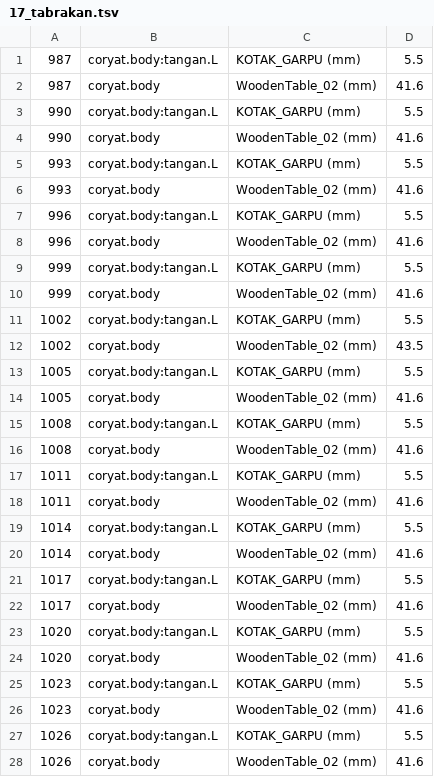
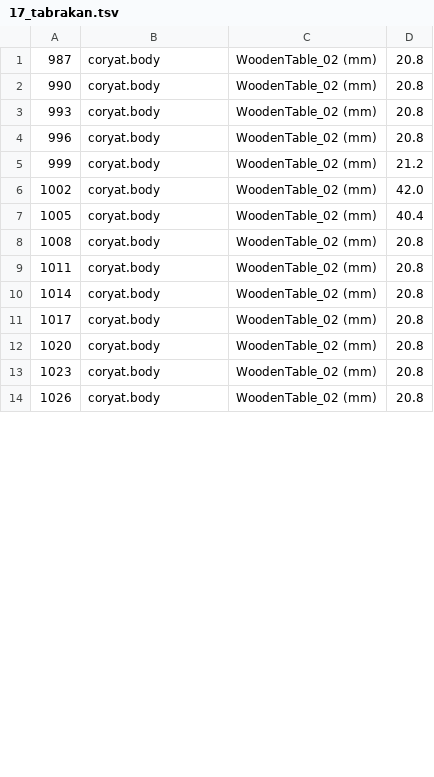
Before and after one commit to Musttt3/ai-agent-task, a TSV file: sejarah-garpu/shots/blend/17_tabrakan.tsv, drawn as a sheet; only a part is shown; the diff covers the shown part only.

```diff
--- a/sejarah-garpu/shots/blend/17_tabrakan.tsv
+++ b/sejarah-garpu/shots/blend/17_tabrakan.tsv
@@ -1,28 +1,14 @@
-987	coryat.body:tangan.L	KOTAK_GARPU (mm)	5.5
-987	coryat.body	WoodenTable_02 (mm)	41.6
-990	coryat.body:tangan.L	KOTAK_GARPU (mm)	5.5
-990	coryat.body	WoodenTable_02 (mm)	41.6
-993	coryat.body:tangan.L	KOTAK_GARPU (mm)	5.5
-993	coryat.body	WoodenTable_02 (mm)	41.6
-996	coryat.body:tangan.L	KOTAK_GARPU (mm)	5.5
-996	coryat.body	WoodenTable_02 (mm)	41.6
-999	coryat.body:tangan.L	KOTAK_GARPU (mm)	5.5
-999	coryat.body	WoodenTable_02 (mm)	41.6
-1002	coryat.body:tangan.L	KOTAK_GARPU (mm)	5.5
-1002	coryat.body	WoodenTable_02 (mm)	43.5
-1005	coryat.body:tangan.L	KOTAK_GARPU (mm)	5.5
-1005	coryat.body	WoodenTable_02 (mm)	41.6
-1008	coryat.body:tangan.L	KOTAK_GARPU (mm)	5.5
-1008	coryat.body	WoodenTable_02 (mm)	41.6
-1011	coryat.body:tangan.L	KOTAK_GARPU (mm)	5.5
-1011	coryat.body	WoodenTable_02 (mm)	41.6
-1014	coryat.body:tangan.L	KOTAK_GARPU (mm)	5.5
-1014	coryat.body	WoodenTable_02 (mm)	41.6
-1017	coryat.body:tangan.L	KOTAK_GARPU (mm)	5.5
-1017	coryat.body	WoodenTable_02 (mm)	41.6
-1020	coryat.body:tangan.L	KOTAK_GARPU (mm)	5.5
-1020	coryat.body	WoodenTable_02 (mm)	41.6
-1023	coryat.body:tangan.L	KOTAK_GARPU (mm)	5.5
-1023	coryat.body	WoodenTable_02 (mm)	41.6
-1026	coryat.body:tangan.L	KOTAK_GARPU (mm)	5.5
-1026	coryat.body	WoodenTable_02 (mm)	41.6
+987	coryat.body	WoodenTable_02 (mm)	20.8
+990	coryat.body	WoodenTable_02 (mm)	20.8
+993	coryat.body	WoodenTable_02 (mm)	20.8
+996	coryat.body	WoodenTable_02 (mm)	20.8
+999	coryat.body	WoodenTable_02 (mm)	21.2
+1002	coryat.body	WoodenTable_02 (mm)	42.0
+1005	coryat.body	WoodenTable_02 (mm)	40.4
+1008	coryat.body	WoodenTable_02 (mm)	20.8
+1011	coryat.body	WoodenTable_02 (mm)	20.8
+1014	coryat.body	WoodenTable_02 (mm)	20.8
+1017	coryat.body	WoodenTable_02 (mm)	20.8
+1020	coryat.body	WoodenTable_02 (mm)	20.8
+1023	coryat.body	WoodenTable_02 (mm)	20.8
+1026	coryat.body	WoodenTable_02 (mm)	20.8
```
Also changed, not shown: 4 removed rows and 4 edited cells elsewhere in this file, sejarah-garpu/shots/blend/04_tabrakan.tsv, 5 other files.
